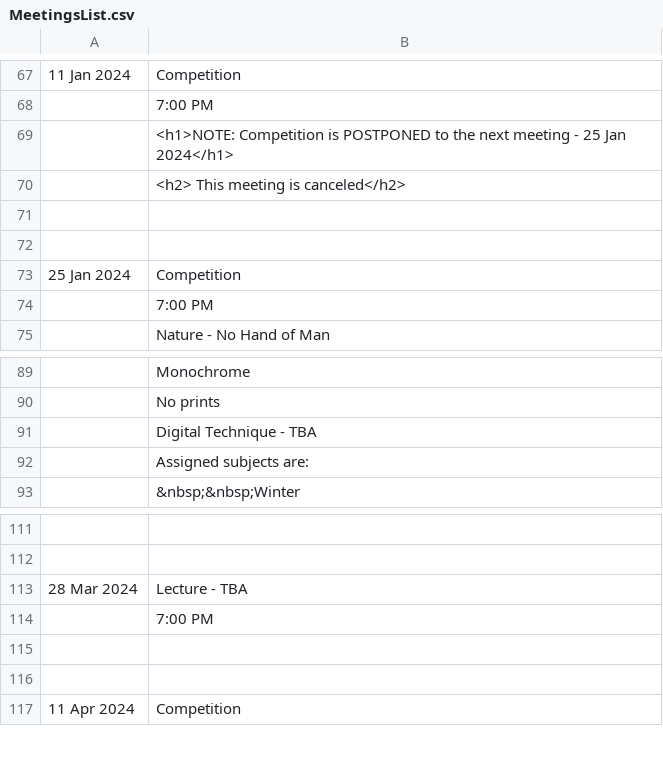
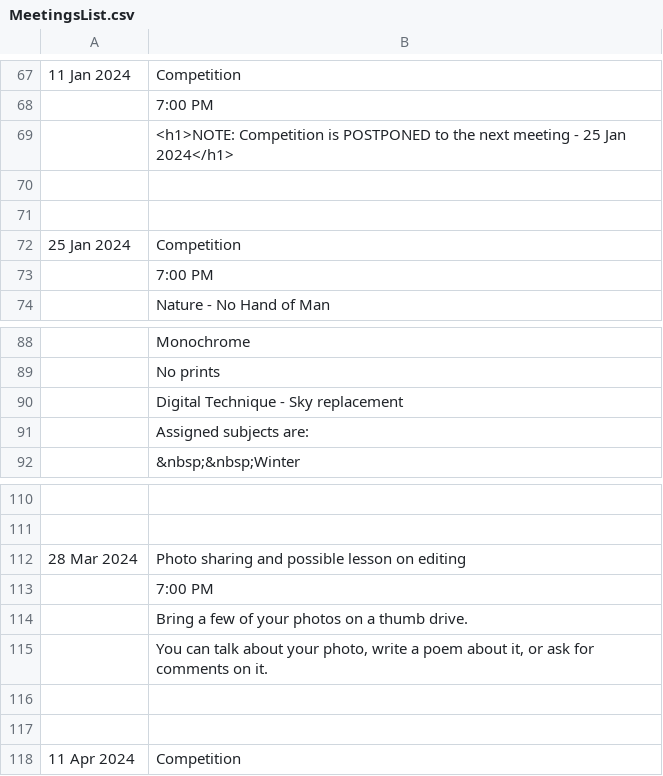
Before and after one commit to RayWallacePhotos/necc, a CSV file: MeetingsList.csv, drawn as a sheet; only a part is shown, gaps mark what is left out.

Commit message:
Feb technique

```diff
--- a/MeetingsList.csv
+++ b/MeetingsList.csv
@@ -69,3 +69,2 @@
 ,  <h1>NOTE: Competition is POSTPONED to the next meeting - 25 Jan 2024</h1>
-,  <h2>      This meeting is canceled</h2>
 ,,
@@ -90,3 +89,3 @@
 , No prints
-, Digital Technique - TBA
+, Digital Technique - Sky replacement
 , Assigned subjects are:
@@ -112,4 +111,6 @@
 
-28 Mar 2024, Lecture - TBA
+28 Mar 2024, Photo sharing and possible lesson on editing
 ,7:00 PM
+,Bring a few of your photos on a thumb drive.
+, "You can talk about your photo, write a poem about it, or ask for comments on it."
 ,,
```
